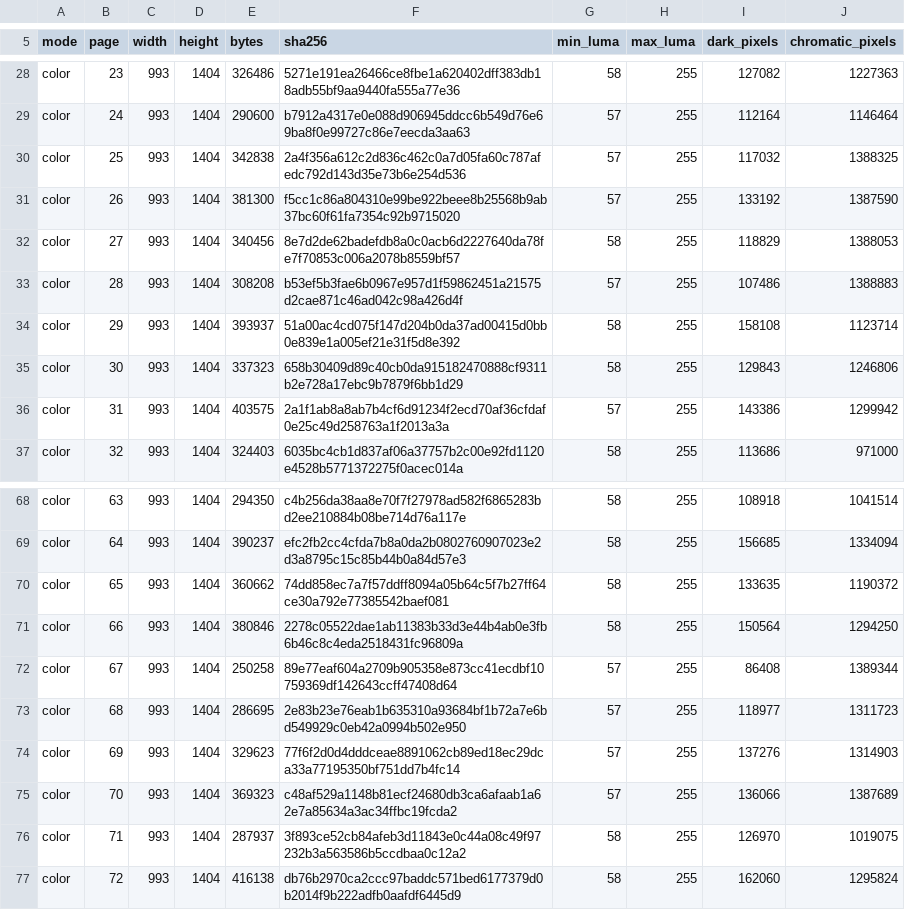
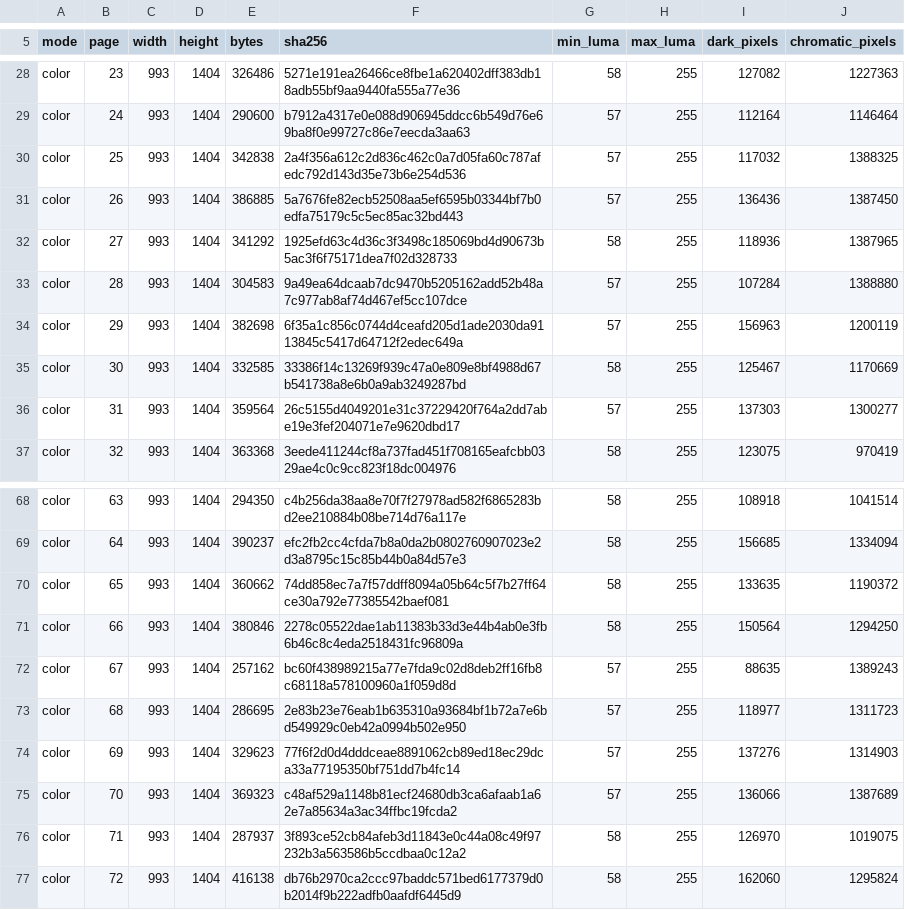
Before and after one commit to sepahead/pid-rs, a TSV file: output/pdf/mathematical-problem-solving-workflow.rendering-receipt.tsv, drawn as a sheet; only a part is shown, gaps mark what is left out; the diff covers the shown part only.

```diff
--- a/output/pdf/mathematical-problem-solving-workflow.rendering-receipt.tsv
+++ b/output/pdf/mathematical-problem-solving-workflow.rendering-receipt.tsv
@@ -30,8 +30,8 @@ color	24	993	1404	290600	b7912a4317e0e088d906945ddcc6b549d76e69ba8f0e99727c86e7e
 color	25	993	1404	342838	2a4f356a612c2d836c462c0a7d05fa60c787afedc792d143d35e73b6e254d536	57	255	117032	1388325
-color	26	993	1404	381300	f5cc1c86a804310e99be922beee8b25568b9ab37bc60f61fa7354c92b9715020	57	255	133192	1387590
-color	27	993	1404	340456	8e7d2de62badefdb8a0c0acb6d2227640da78fe7f70853c006a2078b8559bf57	58	255	118829	1388053
-color	28	993	1404	308208	b53ef5b3fae6b0967e957d1f59862451a21575d2cae871c46ad042c98a426d4f	57	255	107486	1388883
-color	29	993	1404	393937	51a00ac4cd075f147d204b0da37ad00415d0bb0e839e1a005ef21e31f5d8e392	58	255	158108	1123714
-color	30	993	1404	337323	658b30409d89c40cb0da915182470888cf9311b2e728a17ebc9b7879f6bb1d29	58	255	129843	1246806
-color	31	993	1404	403575	2a1f1ab8a8ab7b4cf6d91234f2ecd70af36cfdaf0e25c49d258763a1f2013a3a	57	255	143386	1299942
-color	32	993	1404	324403	6035bc4cb1d837af06a37757b2c00e92fd1120e4528b5771372275f0acec014a	58	255	113686	971000
+color	26	993	1404	386885	5a7676fe82ecb52508aa5ef6595b03344bf7b0edfa75179c5c5ec85ac32bd443	57	255	136436	1387450
+color	27	993	1404	341292	1925efd63c4d36c3f3498c185069bd4d90673b5ac3f6f75171dea7f02d328733	58	255	118936	1387965
+color	28	993	1404	304583	9a49ea64dcaab7dc9470b5205162add52b48a7c977ab8af74d467ef5cc107dce	57	255	107284	1388880
+color	29	993	1404	382698	6f35a1c856c0744d4ceafd205d1ade2030da9113845c5417d64712f2edec649a	57	255	156963	1200119
+color	30	993	1404	332585	33386f14c13269f939c47a0e809e8bf4988d67b541738a8e6b0a9ab3249287bd	58	255	125467	1170669
+color	31	993	1404	359564	26c5155d4049201e31c37229420f764a2dd7abe19e3fef204071e7e9620dbd17	57	255	137303	1300277
+color	32	993	1404	363368	3eede411244cf8a737fad451f708165eafcbb0329ae4c0c9cc823f18dc004976	58	255	123075	970419
@@ -71,3 +71,3 @@ color	65	993	1404	360662	74dd858ec7a7f57ddff8094a05b64c5f7b27ff64ce30a792e773855
 color	66	993	1404	380846	2278c05522dae1ab11383b33d3e44b4ab0e3fb6b46c8c4eda2518431fc96809a	58	255	150564	1294250
-color	67	993	1404	250258	89e77eaf604a2709b905358e873cc41ecdbf10759369df142643ccff47408d64	57	255	86408	1389344
+color	67	993	1404	257162	bc60f438989215a77e7fda9c02d8deb2ff16fb8c68118a578100960a1f059d8d	57	255	88635	1389243
 color	68	993	1404	286695	2e83b23e76eab1b635310a93684bf1b72a7e6bd549929c0eb42a0994b502e950	57	255	118977	1311723
```
Also changed, not shown: 118 edited cells elsewhere in this file, 27 other files.
